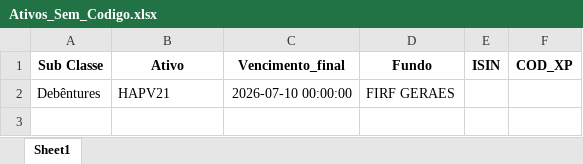
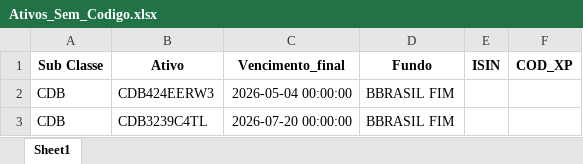
Before and after one commit to AFINVEST/Projeto-Hedge-CDI, an Excel workbook: Dados/Ativos_Sem_Codigo.xlsx, sheet Sheet1, drawn as a sheet; values as stored, in another font and other column widths than the file's, no borders; removed rows and columns are numbered as before the commit, all else as after; the diff names each change by its address in the sheet, - before the commit and + after, or states it on an @@ line.

```diff
--- a/Dados/Ativos_Sem_Codigo.xlsx (sheet Sheet1)
+++ b/Dados/Ativos_Sem_Codigo.xlsx (sheet Sheet1)
-row 2: Debêntures | HAPV21 | 2026-07-10 00:00:00 | FIRF GERAES
+row 2: CDB | CDB424EERW3 | 2026-05-04 00:00:00 | BBRASIL FIM
+row 3: CDB | CDB3239C4TL | 2026-07-20 00:00:00 | BBRASIL FIM
```
Also changed, not shown: Dados/ativos_mapeados_com_taxa_efetiva.xlsx, Dados/ativos_mapeados_para_controle.xlsx, 15 other files.
